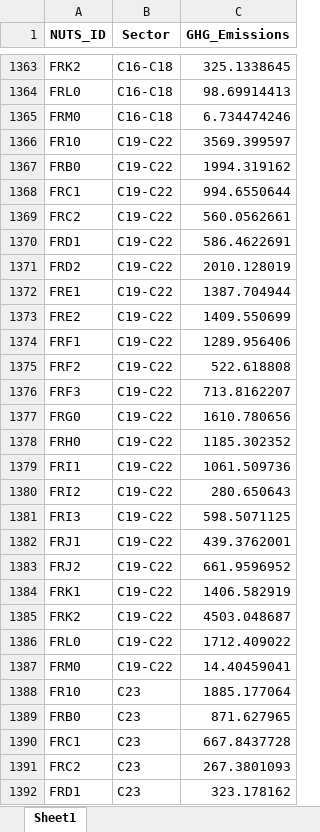
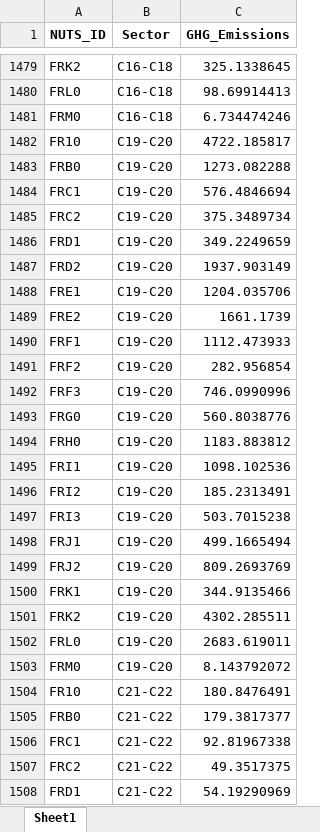
Before and after one commit to giocopp/LOCALISED-7.1-Paper, an Excel workbook: Pipeline_1-Exposure/Outputs/Data/EXP_Data_raw.xlsx, sheet Sheet1, drawn as a sheet; only a part is shown, gaps mark what is left out; the shorter side is filled out with more unchanged rows; values as stored, in another font and other column widths than the file's, no borders; addresses are those after the commit; the diff covers the shown part only; the diff names each change by its address in the sheet, - before the commit and + after, or states it on an @@ line.

```diff
--- a/Pipeline_1-Exposure/Outputs/Data/EXP_Data_raw.xlsx (sheet Sheet1)
+++ b/Pipeline_1-Exposure/Outputs/Data/EXP_Data_raw.xlsx (sheet Sheet1)
-B1482:B1503 (Sector): C19-C22
+B1482:B1503 (Sector): C19-C20
-C1482 (GHG_Emissions): 3569.399597
+C1482 (GHG_Emissions): 4722.185817
-C1483 (GHG_Emissions): 1994.319162
+C1483 (GHG_Emissions): 1273.082288
-C1484 (GHG_Emissions): 994.6550644
+C1484 (GHG_Emissions): 576.4846694
-C1485 (GHG_Emissions): 560.0562661
+C1485 (GHG_Emissions): 375.3489734
-C1486 (GHG_Emissions): 586.4622691
+C1486 (GHG_Emissions): 349.2249659
-C1487 (GHG_Emissions): 2010.128019
+C1487 (GHG_Emissions): 1937.903149
-C1488 (GHG_Emissions): 1387.704944
+C1488 (GHG_Emissions): 1204.035706
-C1489 (GHG_Emissions): 1409.550699
+C1489 (GHG_Emissions): 1661.1739
-C1490 (GHG_Emissions): 1289.956406
+C1490 (GHG_Emissions): 1112.473933
-C1491 (GHG_Emissions): 522.618808
+C1491 (GHG_Emissions): 282.956854
-C1492 (GHG_Emissions): 713.8162207
+C1492 (GHG_Emissions): 746.0990996
-C1493 (GHG_Emissions): 1610.780656
+C1493 (GHG_Emissions): 560.8038776
-C1494 (GHG_Emissions): 1185.302352
+C1494 (GHG_Emissions): 1183.883812
-C1495 (GHG_Emissions): 1061.509736
+C1495 (GHG_Emissions): 1098.102536
-C1496 (GHG_Emissions): 280.650643
+C1496 (GHG_Emissions): 185.2313491
-C1497 (GHG_Emissions): 598.5071125
+C1497 (GHG_Emissions): 503.7015238
-C1498 (GHG_Emissions): 439.3762001
+C1498 (GHG_Emissions): 499.1665494
-C1499 (GHG_Emissions): 661.9596952
+C1499 (GHG_Emissions): 809.2693769
-C1500 (GHG_Emissions): 1406.582919
+C1500 (GHG_Emissions): 344.9135466
-C1501 (GHG_Emissions): 4503.048687
+C1501 (GHG_Emissions): 4302.285511
-C1502 (GHG_Emissions): 1712.409022
+C1502 (GHG_Emissions): 2683.619011
-C1503 (GHG_Emissions): 14.40459041
+C1503 (GHG_Emissions): 8.143792072
+row 1504: FR10 | C21-C22 | 180.8476491
+row 1505: FRB0 | C21-C22 | 179.3817377
+row 1506: FRC1 | C21-C22 | 92.81967338
+row 1507: FRC2 | C21-C22 | 49.3517375
+row 1508: FRD1 | C21-C22 | 54.19290969
```
Also changed, not shown: 232 added rows and 429 edited cells elsewhere in this sheet, Base Data/EMPL_shares_data.xlsx, Pipeline_1-Exposure/Outputs/Data/EMPL_persons_imputed_data.xlsx, 24 other files.
